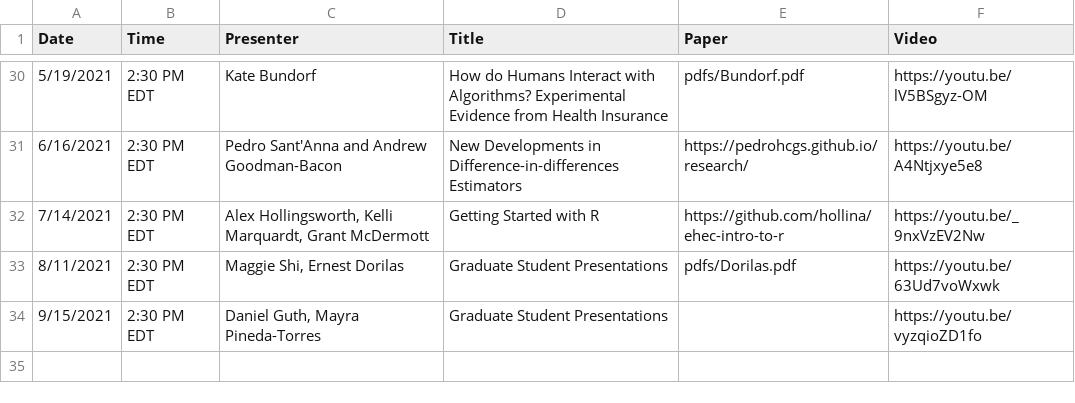
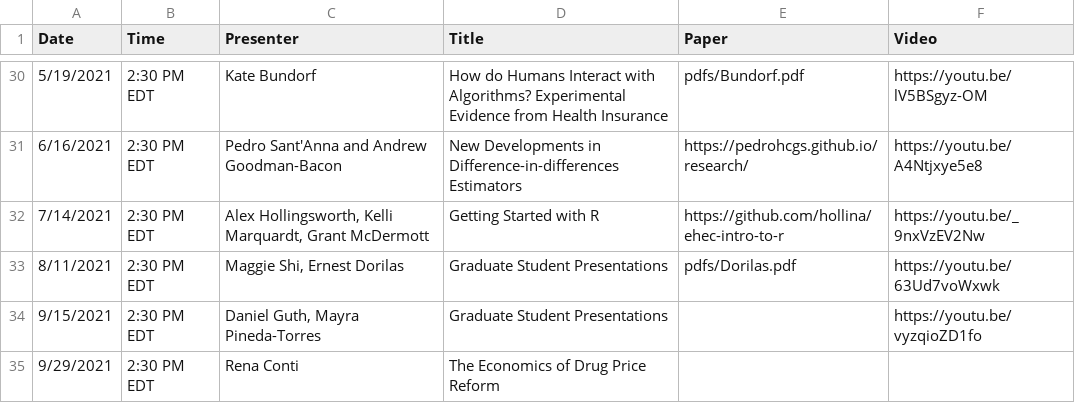
Before and after one commit to ernbilen/EHEC-website, a CSV file: _data/past_seminars.csv, drawn as a sheet; only a part is shown, gaps mark what is left out; the diff names each change by its address in the sheet, - before the commit and + after, or states it on an @@ line.

```diff
--- a/_data/past_seminars.csv
+++ b/_data/past_seminars.csv
+row 35: 9/29/2021 | 2:30 PM EDT | Rena Conti | The Economics of Drug Price Reform
```
Also changed, not shown: _data/main_page.csv, _data/schedule.csv, 1 other file.
